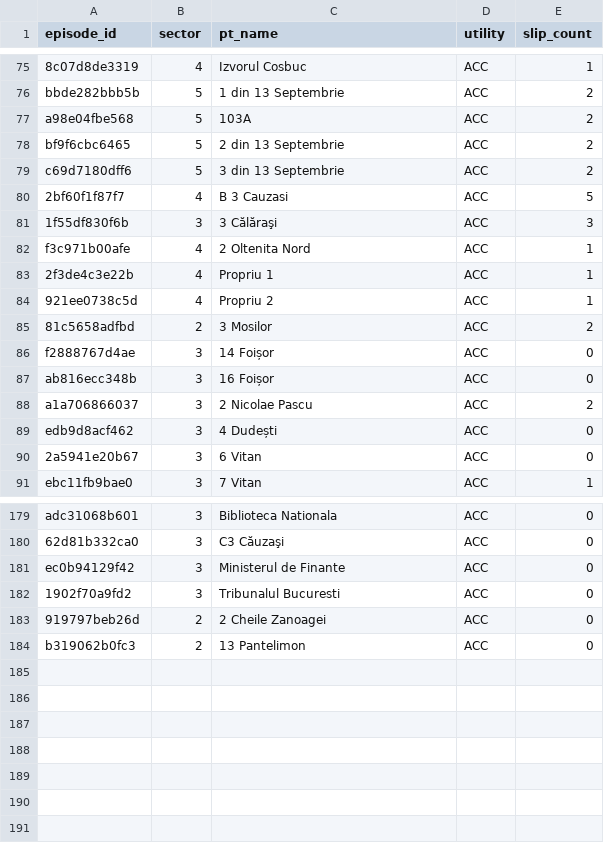
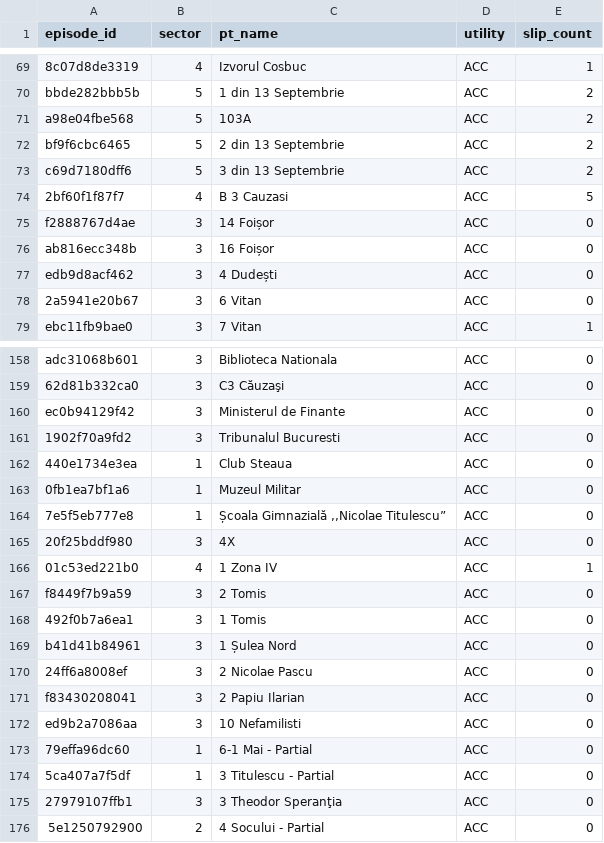
Before and after one commit to FlorinPopaCodes/termoficare-data, a CSV file: data/derived/active_episodes.csv, drawn as a sheet; only a part is shown, gaps mark what is left out; the diff covers the shown part only.

```diff
--- a/data/derived/active_episodes.csv
+++ b/data/derived/active_episodes.csv
@@ -80,10 +74,4 @@ c69d7180dff6,5,3 din 13 Septembrie,ACC,2
 2bf60f1f87f7,4,B 3 Cauzasi,ACC,5
-1f55df830f6b,3,3 Călăraşi,ACC,3
-f3c971b00afe,4,2 Oltenita Nord,ACC,1
-2f3de4c3e22b,4,Propriu 1,ACC,1
-921ee0738c5d,4,Propriu 2,ACC,1
-81c5658adfbd,2,3 Mosilor,ACC,2
 f2888767d4ae,3,14 Foișor,ACC,0
 ab816ecc348b,3,16 Foișor,ACC,0
-a1a706866037,3,2 Nicolae Pascu,ACC,2
 edb9d8acf462,3,4 Dudești,ACC,0
@@ -182,3 +161,16 @@ ec0b94129f42,3,Ministerul de Finante,ACC,0
 1902f70a9fd2,3,Tribunalul Bucuresti,ACC,0
-919797beb26d,2,2 Cheile Zanoagei,ACC,0
-b319062b0fc3,2,13 Pantelimon,ACC,0
+440e1734e3ea,1,Club Steaua,ACC,0
+0fb1ea7bf1a6,1,Muzeul Militar,ACC,0
+7e5f5eb777e8,1,"Școala Gimnazială ,,Nicolae Titulescu”",ACC,0
+20f25bddf980,3,4X,ACC,0
+01c53ed221b0,4,1 Zona IV,ACC,1
+f8449f7b9a59,3,2 Tomis,ACC,0
+492f0b7a6ea1,3,1 Tomis,ACC,0
+b41d41b84961,3,1 Șulea Nord,ACC,0
+24ff6a8008ef,3,2 Nicolae Pascu,ACC,0
+f83430208041,3,2 Papiu Ilarian,ACC,0
+ed9b2a7086aa,3,10 Nefamilisti,ACC,0
+79effa96dc60,1,6-1 Mai - Partial,ACC,0
+5ca407a7f5df,1,3 Titulescu - Partial,ACC,0
+27979107ffb1,3,3 Theodor Speranţia,ACC,0
+5e1250792900,2,4 Socului - Partial,ACC,0
```
Also changed, not shown: 15 removed rows and 18 edited cells elsewhere in this file, data/derived/on_time_rates.csv, 4 other files.
